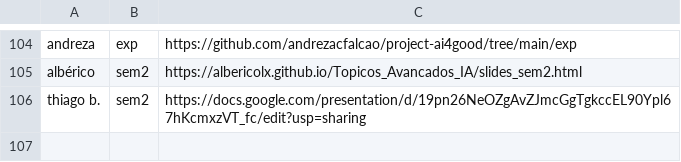
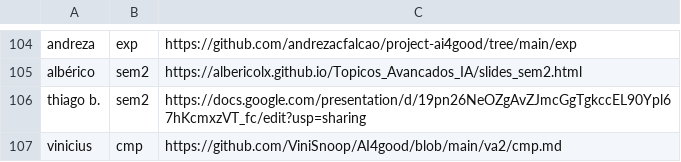
Before and after one commit to lsfcin/lsf-links, a TSV file: ai4good/entregas.tsv, drawn as a sheet; only a part is shown, gaps mark what is left out.

Commit message:
entrega: vinicius cmp

```diff
--- a/ai4good/entregas.tsv
+++ b/ai4good/entregas.tsv
@@ -106 +106,2 @@ albérico	sem2	https://albericolx.github.io/Topicos_Avancados_IA/slides_sem2.htm
 thiago b.	sem2	https://docs.google.com/presentation/d/19pn26NeOZgAvZJmcGgTgkccEL90Ypl67hKcmxzVT_fc/edit?usp=sharing
+vinicius	cmp	https://github.com/ViniSnoop/AI4good/blob/main/va2/cmp.md
```
